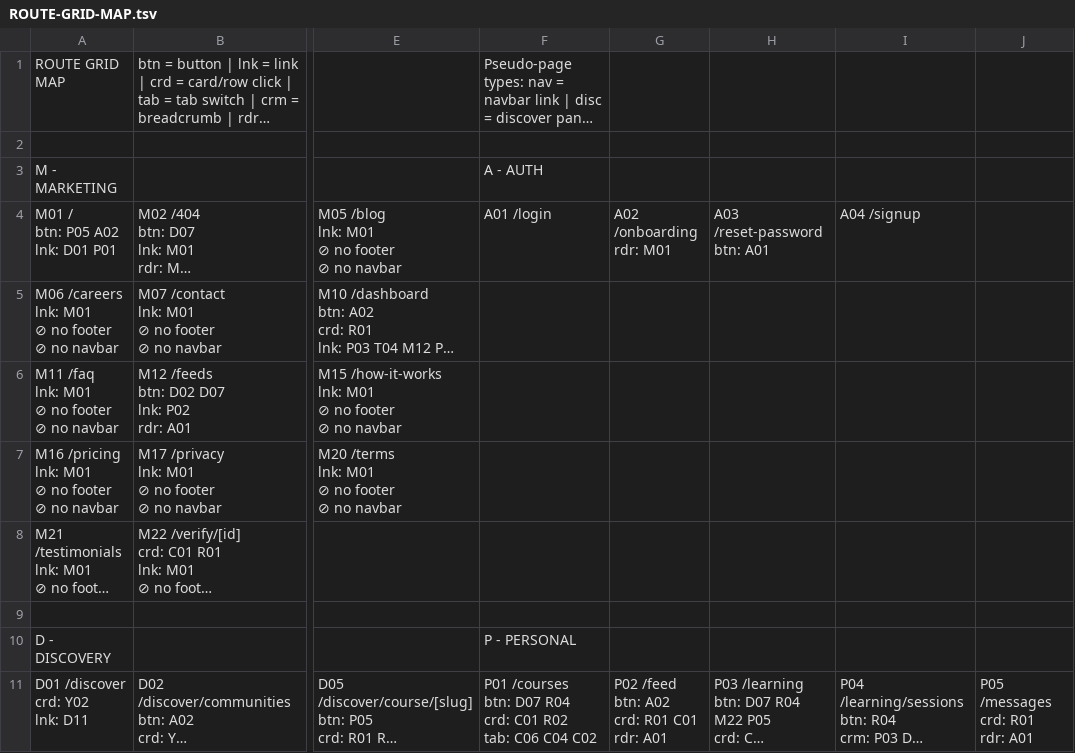
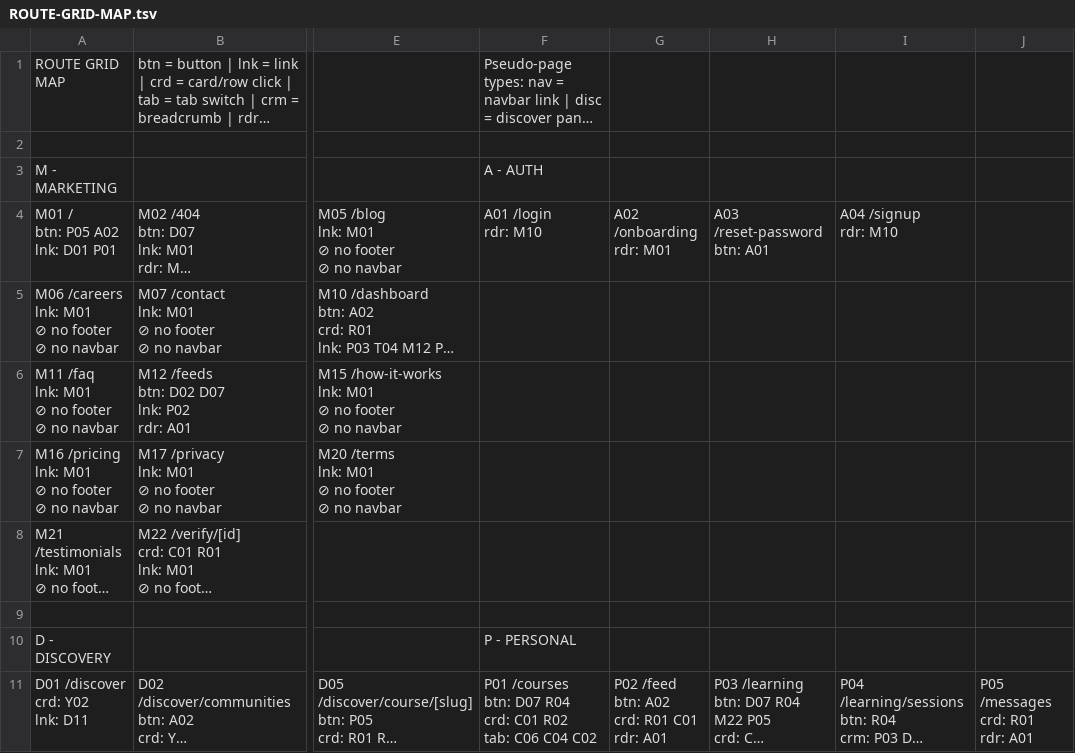
Before and after one commit to PeerloopLLC/peerloop-docs, a TSV file: docs/as-designed/ROUTE-GRID-MAP.tsv, drawn as a sheet; only a part is shown, gaps mark what is left out; long unchanged cells end in …; ↵ is a line break in a cell; the diff names each change by its address in the sheet, - before the commit and + after, or states it on an @@ line.

```diff
--- a/docs/as-designed/ROUTE-GRID-MAP.tsv
+++ b/docs/as-designed/ROUTE-GRID-MAP.tsv
-F4: A01 /login
+F4: A01 /login ↵ rdr: M10
-I4: A04 /signup
+I4: A04 /signup ↵ rdr: M10
```
Also changed, not shown: docs/as-designed/ROUTE-ADJACENCY-MATRIX.tsv, docs/as-designed/ROUTE-GRID-REFERENCE.tsv, 12 other files.
